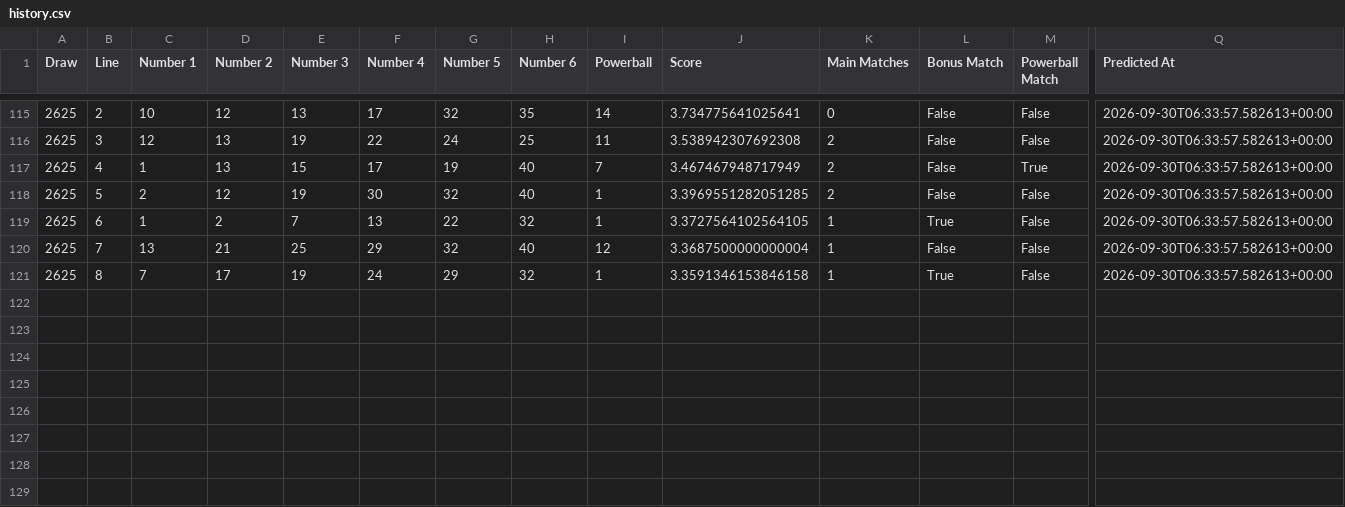
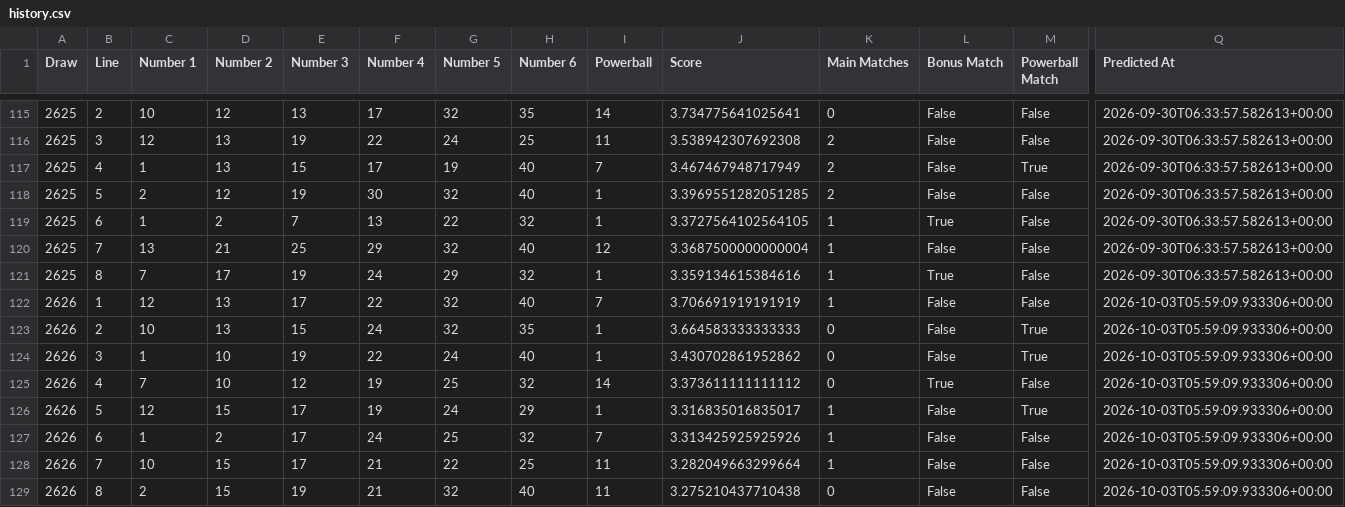
Before and after one commit to Ellywoooo/PowerballBot, a CSV file: predictions/history.csv, drawn as a sheet; only a part is shown, gaps mark what is left out; rows hold the shown columns only; the diff names each change by its address in the sheet, - before the commit and + after, or states it on an @@ line.

```diff
--- a/predictions/history.csv
+++ b/predictions/history.csv
-J121 (Score): 3.3591346153846158
+J121 (Score): 3.359134615384616
+row 122: 2626 | 1 | 12 | 13 | 17 | 22 | 32 | 40 | 7 | 3.706691919191919 | 1 | False | False | 2026-10-03T05:59:09.933306+00:00
+row 123: 2626 | 2 | 10 | 13 | 15 | 24 | 32 | 35 | 1 | 3.664583333333333 | 0 | False | True | 2026-10-03T05:59:09.933306+00:00
+row 124: 2626 | 3 | 1 | 10 | 19 | 22 | 24 | 40 | 1 | 3.430702861952862 | 0 | False | True | 2026-10-03T05:59:09.933306+00:00
+row 125: 2626 | 4 | 7 | 10 | 12 | 19 | 25 | 32 | 14 | 3.373611111111112 | 0 | True | False | 2026-10-03T05:59:09.933306+00:00
+row 126: 2626 | 5 | 12 | 15 | 17 | 19 | 24 | 29 | 1 | 3.316835016835017 | 1 | False | True | 2026-10-03T05:59:09.933306+00:00
+row 127: 2626 | 6 | 1 | 2 | 17 | 24 | 25 | 32 | 7 | 3.313425925925926 | 1 | False | False | 2026-10-03T05:59:09.933306+00:00
+row 128: 2626 | 7 | 10 | 15 | 17 | 21 | 22 | 25 | 11 | 3.282049663299664 | 1 | False | False | 2026-10-03T05:59:09.933306+00:00
+row 129: 2626 | 8 | 2 | 15 | 19 | 21 | 32 | 40 | 11 | 3.275210437710438 | 0 | False | False | 2026-10-03T05:59:09.933306+00:00
```
Also changed, not shown: data/draws_clean.csv, predictions/latest.csv.
